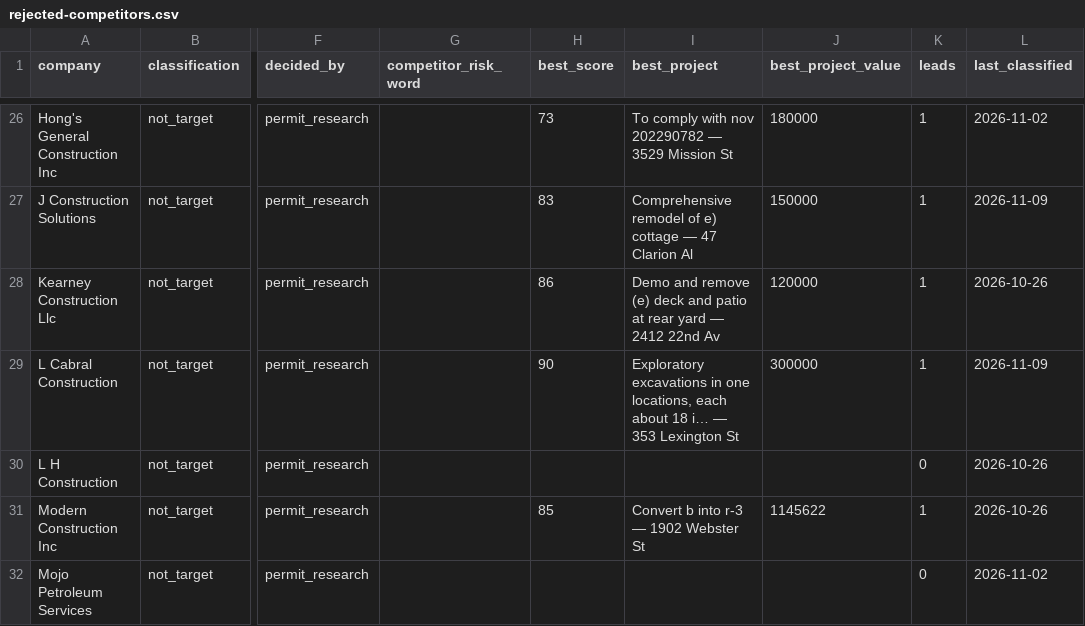
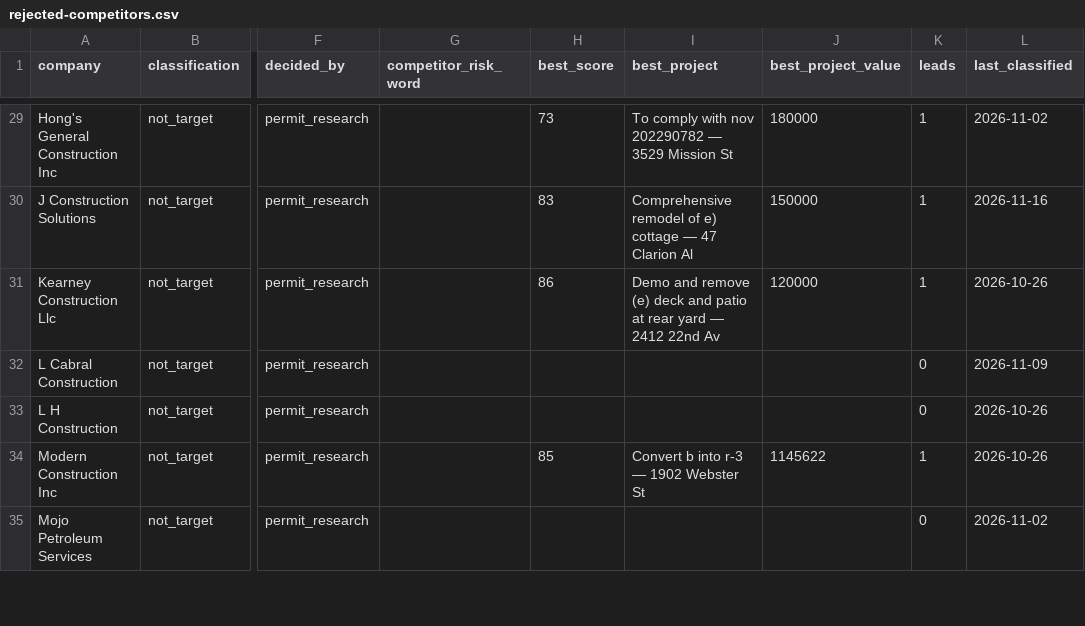
Before and after one commit to rafabarboza1802/crawlee, a CSV file: bc-lead-crawler/data/reports/rejected-competitors.csv, drawn as a sheet; only a part is shown, gaps mark what is left out; addresses are those after the commit; the diff covers the shown part only; the diff names each change by its address in the sheet, - before the commit and + after, or states it on an @@ line.

```diff
--- a/bc-lead-crawler/data/reports/rejected-competitors.csv
+++ b/bc-lead-crawler/data/reports/rejected-competitors.csv
-L30 (last_classified): 2026-11-09
+L30 (last_classified): 2026-11-16
-H32 (best_score): 90
+H32 (best_score): (empty)
-I32 (best_project): Exploratory excavations in one locations, each about 18 i… — 353 Lexington St
+I32 (best_project): (empty)
-J32 (best_project_value): 300000
+J32 (best_project_value): (empty)
-K32 (leads): 1
+K32 (leads): 0
```
Also changed, not shown: 5 added rows and 39 edited cells elsewhere in this file, bc-lead-crawler/data/reports/approved-buyers.csv, bc-lead-crawler/data/reports/manual-review.csv, 8 other files.
